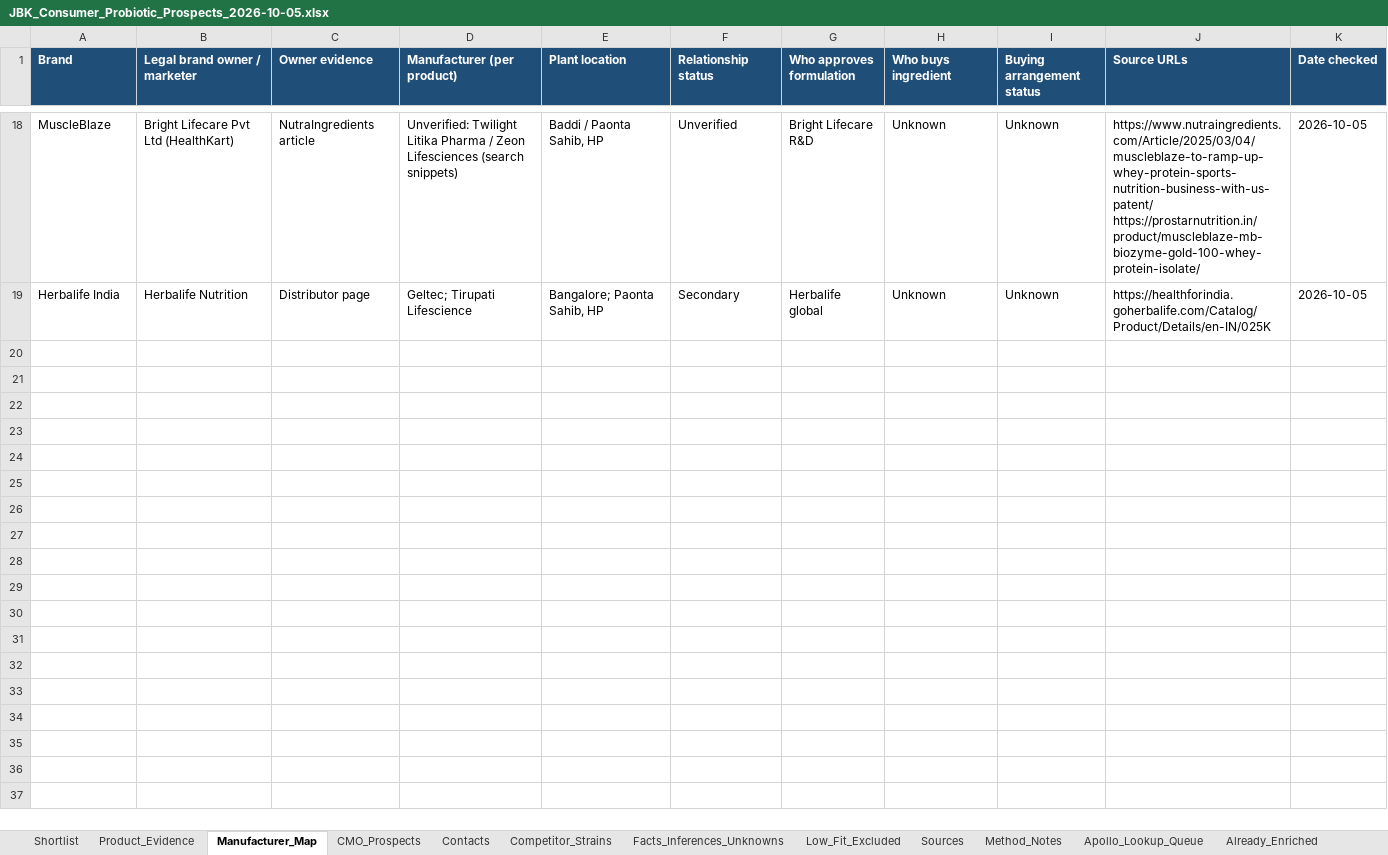
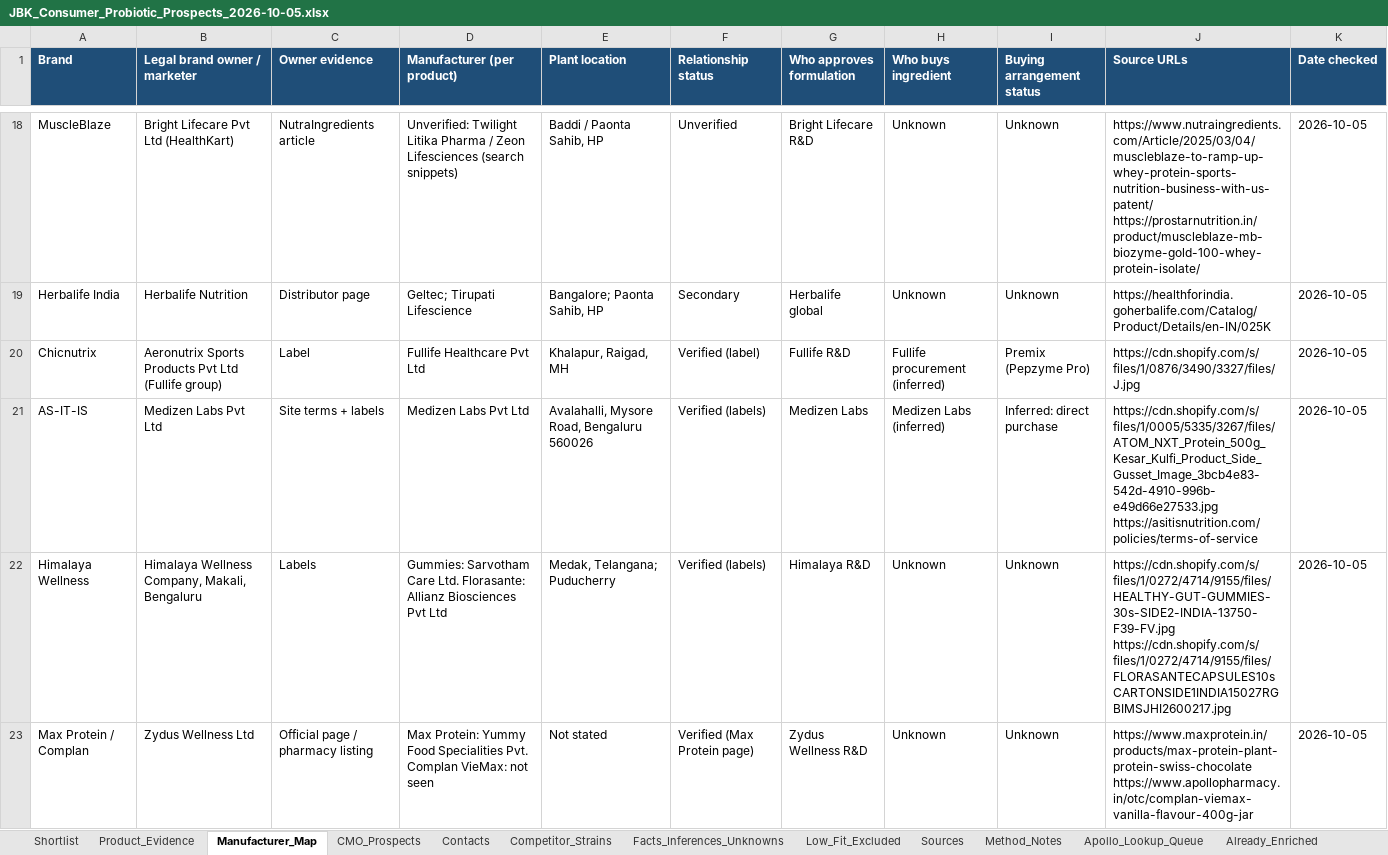
Before and after one commit to toshahdj/JBK, an Excel workbook: research/JBK_Consumer_Probiotic_Prospects_2026-10-05.xlsx, sheet Manufacturer_Map, drawn as a sheet; only a part is shown, gaps mark what is left out; values as stored, in another font and other column widths than the file's, no borders; ↵ is a line break in a cell; the diff covers the shown part only; the diff names each change by its address in the sheet, - before the commit and + after, or states it on an @@ line.

```diff
--- a/research/JBK_Consumer_Probiotic_Prospects_2026-10-05.xlsx (sheet Manufacturer_Map)
+++ b/research/JBK_Consumer_Probiotic_Prospects_2026-10-05.xlsx (sheet Manufacturer_Map)
+row 20: Chicnutrix | Aeronutrix Sports Products Pvt Ltd (Fullife group) | Label | Fullife Healthcare Pvt Ltd | Khalapur, Raigad, MH | Verified (label) | Fullife R&D | Fullife procurement (inferred) | Premix (Pepzyme Pro) | https://cdn.shopify.com/s/files/1/0876/3490/3327/files/J.jpg | 2026-10-05
+row 21: AS-IT-IS | Medizen Labs Pvt Ltd | Site terms + labels | Medizen Labs Pvt Ltd | Avalahalli, Mysore Road, Bengaluru 560026 | Verified (labels) | Medizen Labs | Medizen Labs (inferred) | Inferred: direct purchase | https://cdn.shopify.com/s/files/1/0005/5335/3267/files/ATOM_NXT_Protein_500g_Kesar_Kulfi_Product_Side_Gusset_Image_3bcb4e83-542d-4910-996b-e49d66e27533.jpg ↵ https://asitisnutrition.com/policies/terms-of-service | 2026-10-05
+row 22: Himalaya Wellness | Himalaya Wellness Company, Makali, Bengaluru | Labels | Gummies: Sarvotham Care Ltd. Florasante: Allianz Biosciences Pvt Ltd | Medak, Telangana; Puducherry | Verified (labels) | Himalaya R&D | Unknown | Unknown | https://cdn.shopify.com/s/files/1/0272/4714/9155/files/HEALTHY-GUT-GUMMIES-30s-SIDE2-INDIA-13750-F39-FV.jpg ↵ https://cdn.shopify.com/s/files/1/0272/4714/9155/files/FLORASANTECAPSULES10sCARTONSIDE1INDIA15027RGBIMSJHI2600217.jpg | 2026-10-05
+row 23: Max Protein / Complan | Zydus Wellness Ltd | Official page / pharmacy listing | Max Protein: Yummy Food Specialities Pvt. Complan VieMax: not seen | Not stated | Verified (Max Protein page) | Zydus Wellness R&D | Unknown | Unknown | https://www.maxprotein.in/products/max-protein-plant-protein-swiss-chocolate ↵ https://www.apollopharmacy.in/otc/complan-viemax-vanilla-flavour-400g-jar | 2026-10-05
```
Also changed, not shown: 3 added rows elsewhere in this sheet, sheet Product_Evidence, sheet Shortlist, sheet Sources, sheet CMO_Prospects, sheet Competitor_Strains, sheet Facts_Inferences_Unknowns, 4 more sheets.
